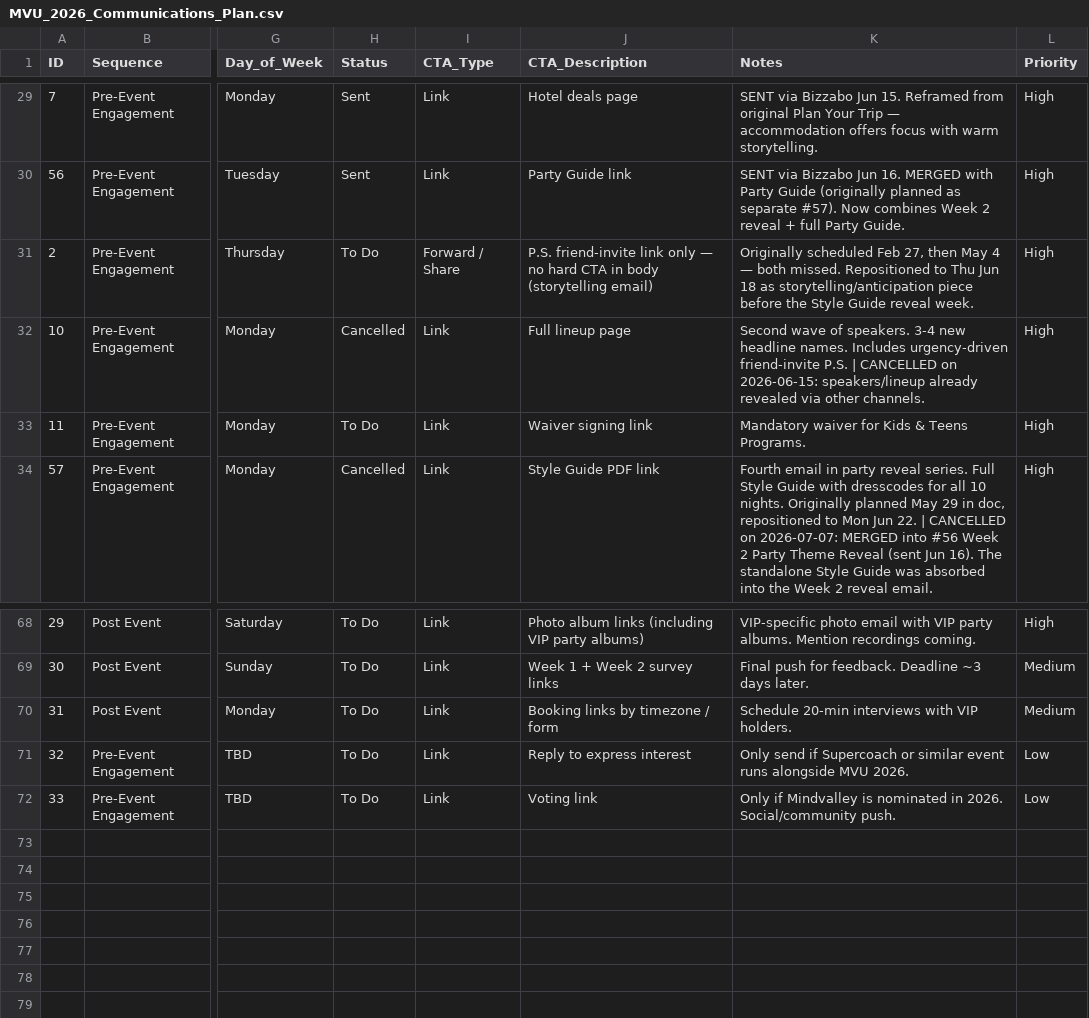
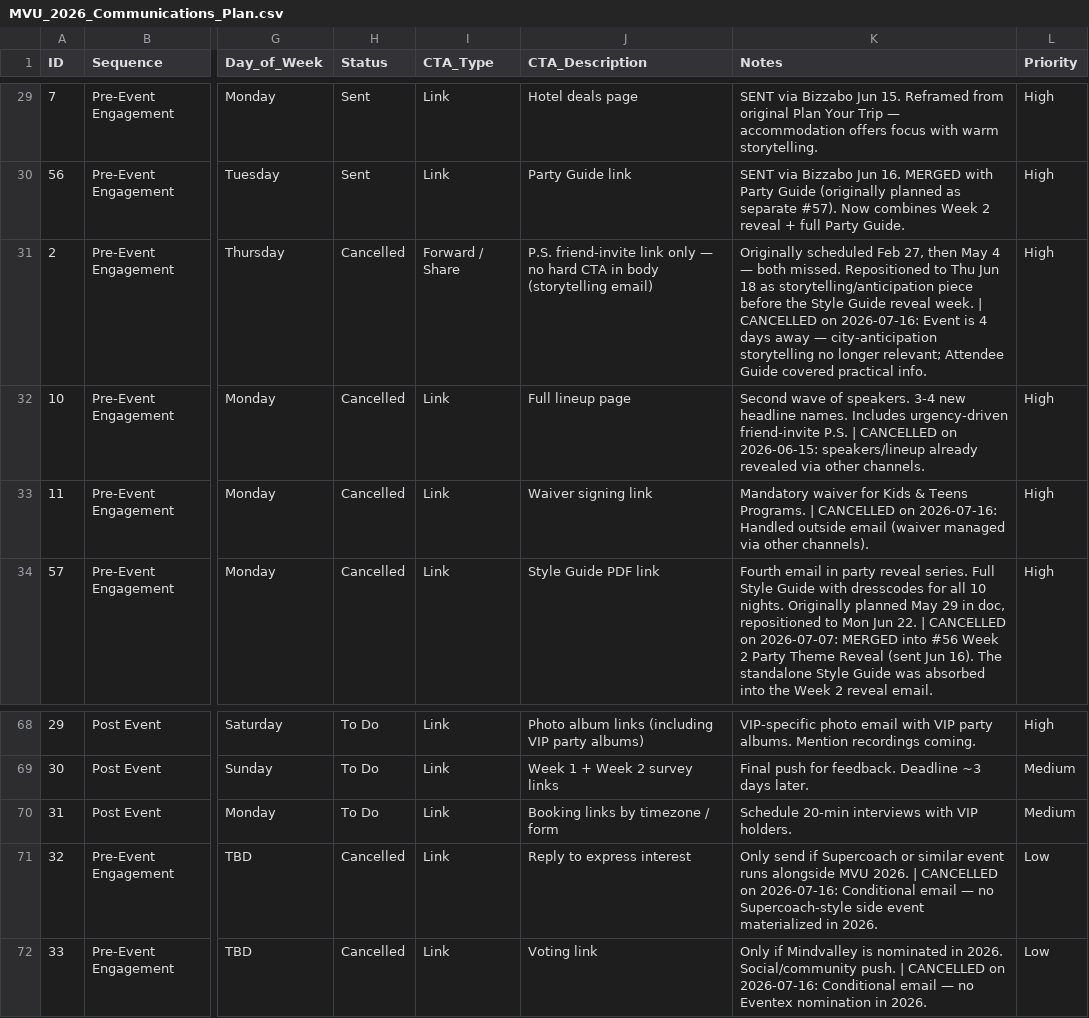
Before and after one commit to soyalvarosanchez/mv-dashboard, a CSV file: MVU_2026_Communications_Plan.csv, drawn as a sheet; only a part is shown, gaps mark what is left out; the diff names each change by its address in the sheet, - before the commit and + after, or states it on an @@ line.

```diff
--- a/MVU_2026_Communications_Plan.csv
+++ b/MVU_2026_Communications_Plan.csv
-H31 (Status): To Do
+H31 (Status): Cancelled
-K31 (Notes): …reveal week.
+K31 (Notes): …reveal week. | CANCELLED on 2026-07-16: Event is 4 days away — city-anticipation storytelling no longer relevant; Attendee Guide covered practical info.
-H33 (Status): To Do
+H33 (Status): Cancelled
-K33 (Notes): …Teens Programs.
+K33 (Notes): …Teens Programs. | CANCELLED on 2026-07-16: Handled outside email (waiver managed via other channels).
-H71:H72 (Status): To Do
+H71:H72 (Status): Cancelled
-K71 (Notes): …MVU 2026.
+K71 (Notes): …MVU 2026. | CANCELLED on 2026-07-16: Conditional email — no Supercoach-style side event materialized in 2026.
-K72 (Notes): …Social/community push.
+K72 (Notes): …Social/community push. | CANCELLED on 2026-07-16: Conditional email — no Eventex nomination in 2026.
```
Also changed, not shown: 1 other file.
